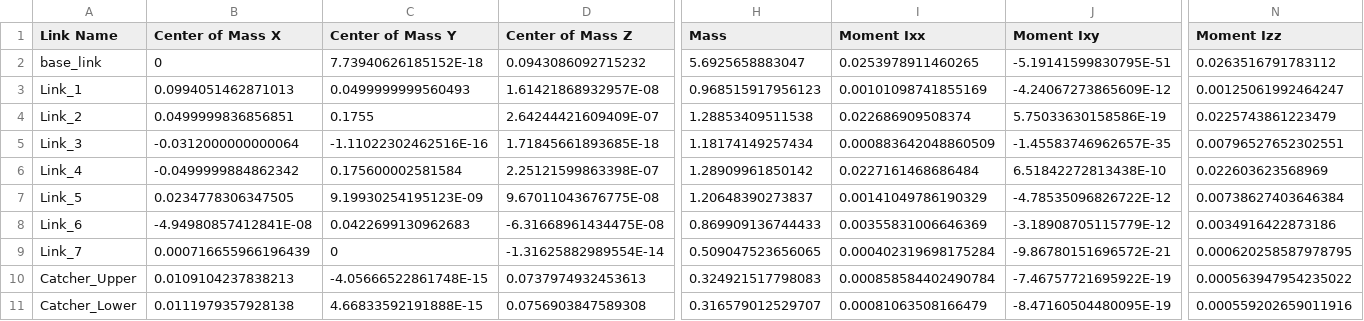
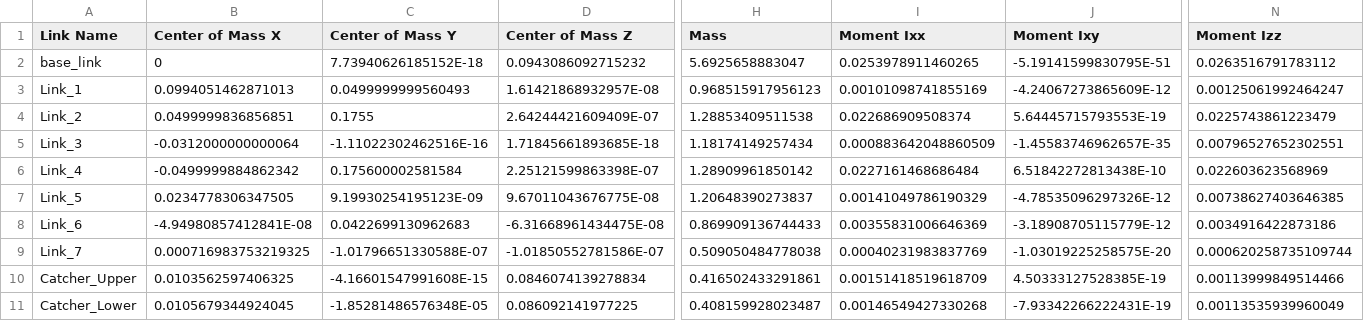
Before and after one commit to chaojie-fu/robotics_tutorial, a CSV file: project/proj2_baseball/rsc/robotarm/urdf/robotarm.csv, drawn as a sheet; only a part is shown, gaps mark what is left out; the diff covers the shown part only; the diff names each change by its address in the sheet, - before the commit and + after, or states it on an @@ line.

```diff
--- a/project/proj2_baseball/rsc/robotarm/urdf/robotarm.csv
+++ b/project/proj2_baseball/rsc/robotarm/urdf/robotarm.csv
-J4 (Moment Ixy): 5.75033630158586E-19
+J4 (Moment Ixy): 5.64445715793553E-19
-J7 (Moment Ixy): -4.78535096826722E-12
+J7 (Moment Ixy): -4.78535096297326E-12
-N7 (Moment Izz): 0.00738627403646384
+N7 (Moment Izz): 0.00738627403646385
-B9 (Center of Mass X): 0.000716655966196439
+B9 (Center of Mass X): 0.000716983753219325
-C9 (Center of Mass Y): 0
+C9 (Center of Mass Y): -1.01796651330588E-07
-D9 (Center of Mass Z): -1.31625882989554E-14
+D9 (Center of Mass Z): -1.01850552781586E-07
-H9 (Mass): 0.509047523656065
+H9 (Mass): 0.509050484778038
-I9 (Moment Ixx): 0.000402319698175284
+I9 (Moment Ixx): 0.00040231983837769
-J9 (Moment Ixy): -9.86780151696572E-21
+J9 (Moment Ixy): -1.03019225258575E-20
-N9 (Moment Izz): 0.000620258587978795
+N9 (Moment Izz): 0.000620258735109744
-B10 (Center of Mass X): 0.0109104237838213
+B10 (Center of Mass X): 0.0103562597406325
-C10 (Center of Mass Y): -4.05666522861748E-15
+C10 (Center of Mass Y): -4.16601547991608E-15
-D10 (Center of Mass Z): 0.0737974932453613
+D10 (Center of Mass Z): 0.0846074139278834
-H10 (Mass): 0.324921517798083
+H10 (Mass): 0.416502433291861
-I10 (Moment Ixx): 0.000858584402490784
+I10 (Moment Ixx): 0.00151418519618709
-J10 (Moment Ixy): -7.46757721695922E-19
+J10 (Moment Ixy): 4.50333127528385E-19
-N10 (Moment Izz): 0.000563947954235022
+N10 (Moment Izz): 0.00113999849514466
-B11 (Center of Mass X): 0.0111979357928138
+B11 (Center of Mass X): 0.0105679344924045
-C11 (Center of Mass Y): 4.66833592191888E-15
+C11 (Center of Mass Y): -1.85281486576348E-05
-D11 (Center of Mass Z): 0.0756903847589308
+D11 (Center of Mass Z): 0.086092141977225
-H11 (Mass): 0.316579012529707
+H11 (Mass): 0.408159928023487
-I11 (Moment Ixx): 0.00081063508166479
+I11 (Moment Ixx): 0.00146549427330268
-J11 (Moment Ixy): -8.47160504480095E-19
+J11 (Moment Ixy): -7.93342266222431E-19
-N11 (Moment Izz): 0.000559202659011916
+N11 (Moment Izz): 0.00113535939960049
```
Also changed, not shown: 11 edited cells elsewhere in this file, 10 other files.
